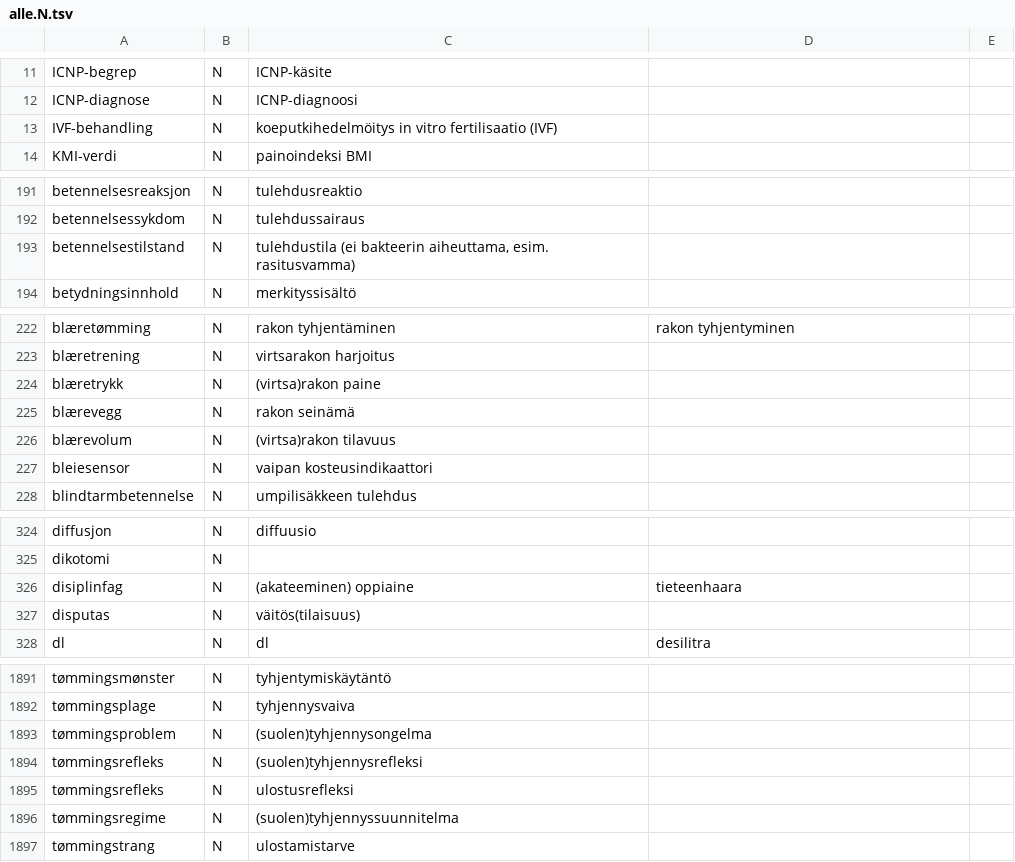
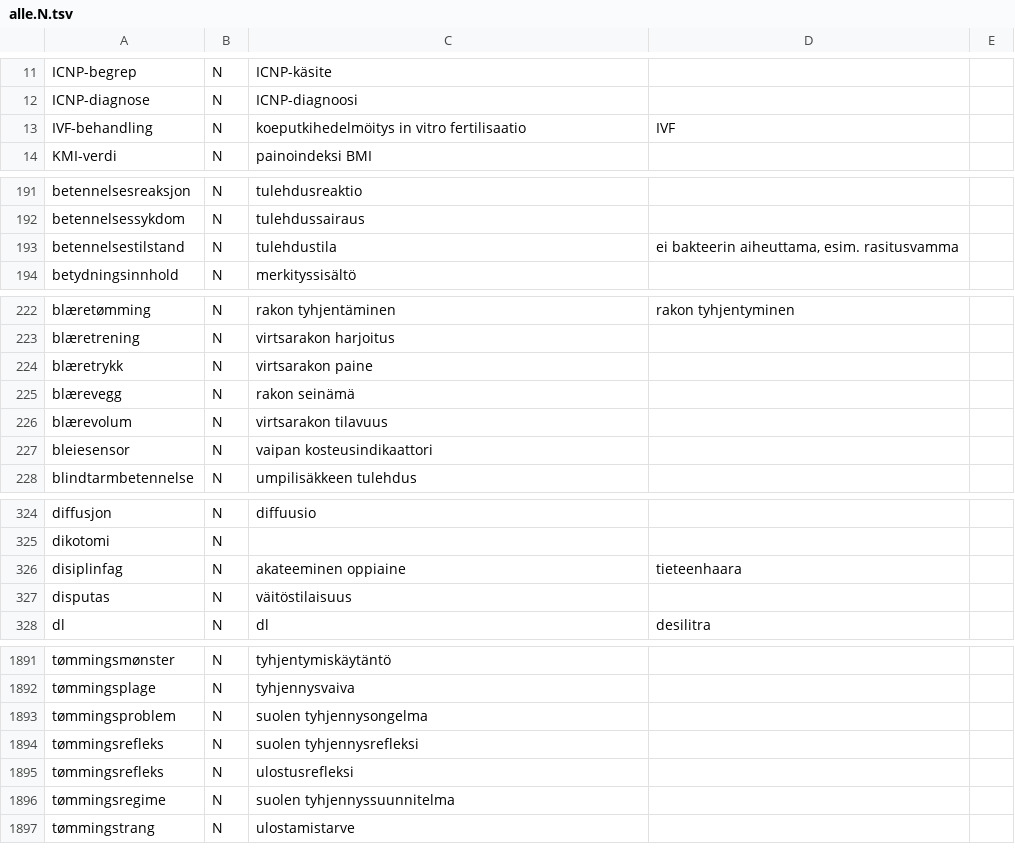
Before and after one commit to giellalt/term-sme-x-nursing, a TSV file: materiale/norsk/grunnleggende_sykepleie/alle.N.tsv, drawn as a sheet; only a part is shown, gaps mark what is left out; the diff covers the shown part only.

Commit message:
reformulert og fjerna parantesar

```diff
--- a/materiale/norsk/grunnleggende_sykepleie/alle.N.tsv
+++ b/materiale/norsk/grunnleggende_sykepleie/alle.N.tsv
@@ -12,3 +12,3 @@ ICNP-begrep	N	ICNP-käsite
 ICNP-diagnose	N	ICNP-diagnoosi
-IVF-behandling	N	koeputkihedelmöitys in vitro fertilisaatio (IVF)
+IVF-behandling	N	koeputkihedelmöitys in vitro fertilisaatio	IVF
 KMI-verdi	N	painoindeksi  BMI
@@ -192,3 +192,3 @@ betennelsesreaksjon	N	tulehdusreaktio
 betennelsessykdom	N	tulehdussairaus
-betennelsestilstand	N	tulehdustila (ei bakteerin aiheuttama, esim. rasitusvamma)
+betennelsestilstand	N	tulehdustila	ei bakteerin aiheuttama, esim. rasitusvamma
 betydningsinnhold	N	merkityssisältö
@@ -223,5 +223,5 @@ blæretømming	N	rakon tyhjentäminen	rakon tyhjentyminen
 blæretrening	N	virtsarakon harjoitus
-blæretrykk	N	(virtsa)rakon paine
+blæretrykk	N	virtsarakon paine
 blærevegg	N	rakon seinämä
-blærevolum	N	(virtsa)rakon tilavuus
+blærevolum	N	virtsarakon tilavuus
 bleiesensor	N	vaipan kosteusindikaattori
@@ -325,4 +325,4 @@ diffusjon	N	diffuusio
 dikotomi	N	
-disiplinfag	N	(akateeminen) oppiaine	tieteenhaara
-disputas	N	väitös(tilaisuus)
+disiplinfag	N	akateeminen oppiaine	tieteenhaara
+disputas	N	väitöstilaisuus
 dl	N	dl	desilitra
@@ -1892,6 +1892,6 @@ tømmingsmønster	N	tyhjentymiskäytäntö
 tømmingsplage	N	tyhjennysvaiva
-tømmingsproblem	N	(suolen)tyhjennysongelma
-tømmingsrefleks	N	(suolen)tyhjennysrefleksi
+tømmingsproblem	N	suolen tyhjennysongelma
+tømmingsrefleks	N	suolen tyhjennysrefleksi
 tømmingsrefleks	N	ulostusrefleksi
-tømmingsregime	N	(suolen)tyhjennyssuunnitelma
+tømmingsregime	N	suolen tyhjennyssuunnitelma
 tømmingstrang	N	ulostamistarve
```
Also changed, not shown: 24 edited cells elsewhere in this file.
